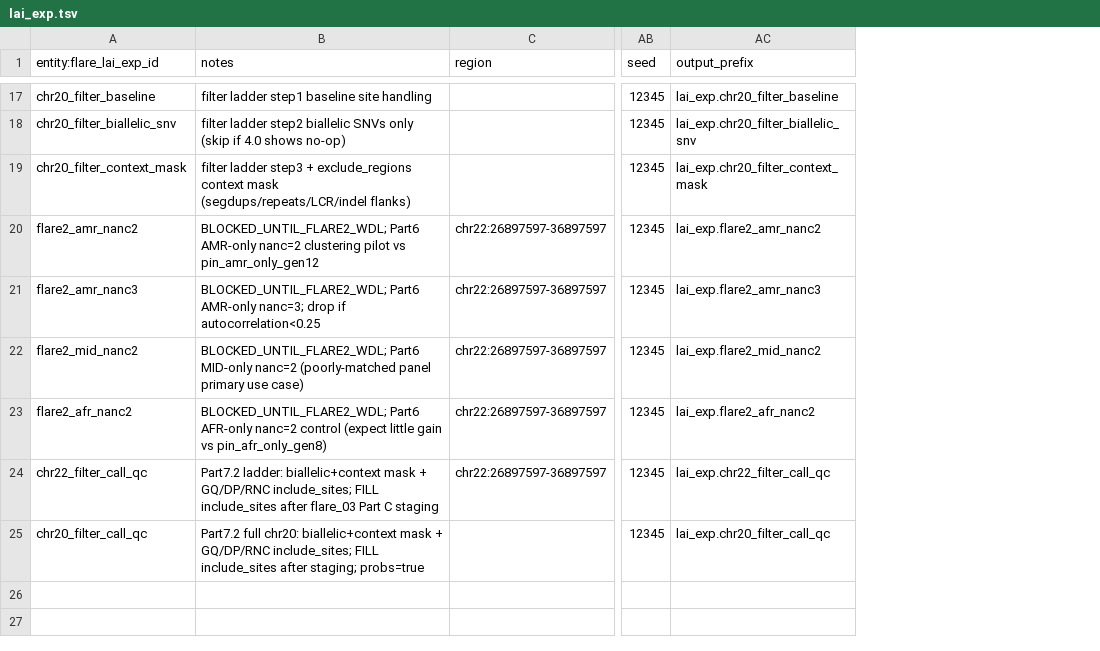
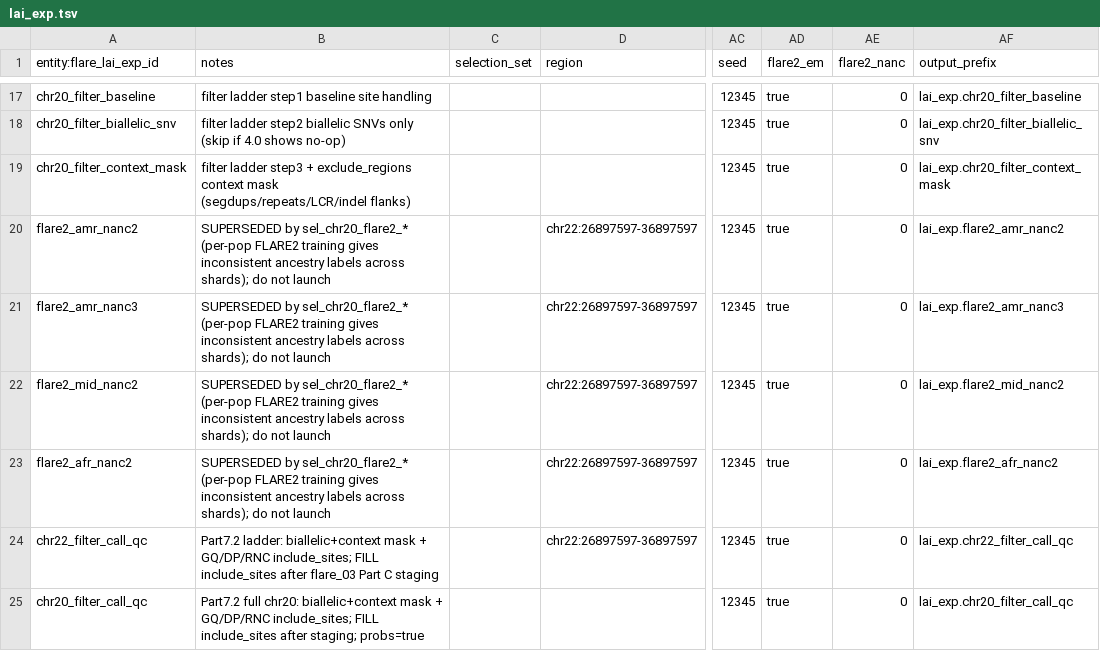
Before and after one commit to kvg/aou-lr-phase-2, a TSV file: flare/configs/lai_exp.tsv, drawn as a sheet; only a part is shown, gaps mark what is left out; the diff covers the shown part only; the diff names each change by its address in the sheet, - before the commit and + after, or states it on an @@ line.

```diff
--- a/flare/configs/lai_exp.tsv
+++ b/flare/configs/lai_exp.tsv
+column C (selection_set), empty
+column AD (flare2_em), rows 17-25: all true
+column AE (flare2_nanc), rows 17-25: all 0
-B20 (notes): BLOCKED_UNTIL_FLARE2_WDL; Part6 AMR-only nanc=2 clustering pilot vs pin_amr_only_gen12
+B20 (notes): SUPERSEDED by sel_chr20_flare2_* (per-pop FLARE2 training gives inconsistent ancestry labels across shards); do not launch
-B21 (notes): BLOCKED_UNTIL_FLARE2_WDL; Part6 AMR-only nanc=3; drop if autocorrelation<0.25
+B21 (notes): SUPERSEDED by sel_chr20_flare2_* (per-pop FLARE2 training gives inconsistent ancestry labels across shards); do not launch
-B22 (notes): BLOCKED_UNTIL_FLARE2_WDL; Part6 MID-only nanc=2 (poorly-matched panel primary use case)
+B22 (notes): SUPERSEDED by sel_chr20_flare2_* (per-pop FLARE2 training gives inconsistent ancestry labels across shards); do not launch
-B23 (notes): BLOCKED_UNTIL_FLARE2_WDL; Part6 AFR-only nanc=2 control (expect little gain vs pin_afr_only_gen8)
+B23 (notes): SUPERSEDED by sel_chr20_flare2_* (per-pop FLARE2 training gives inconsistent ancestry labels across shards); do not launch
```
Also changed, not shown: 2 added rows elsewhere in this file, 23 other files.
